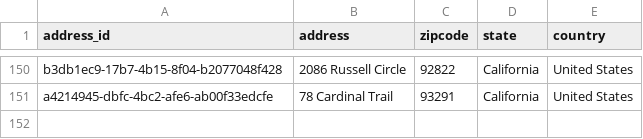
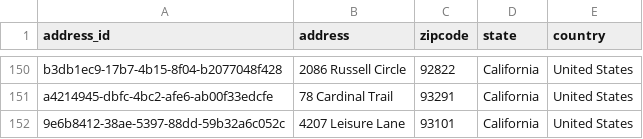
Before and after one commit to zkan/data-engineering-bootcamp, a CSV file: 04-analytics-engineering/workshop/setup/data/addresses.csv, drawn as a sheet; only a part is shown, gaps mark what is left out.

```diff
--- a/04-analytics-engineering/workshop/setup/data/addresses.csv
+++ b/04-analytics-engineering/workshop/setup/data/addresses.csv
@@ -151 +151,2 @@ b3db1ec9-17b7-4b15-8f04-b2077048f428,2086 Russell Circle,92822,California,United
 a4214945-dbfc-4bc2-afe6-ab00f33edcfe,78 Cardinal Trail,93291,California,United States
+9e6b8412-38ae-5397-88dd-59b32a6c052c,4207 Leisure Lane,93101,California,United States
```
Also changed, not shown: 04-analytics-engineering/workshop/setup/data/users.csv.
